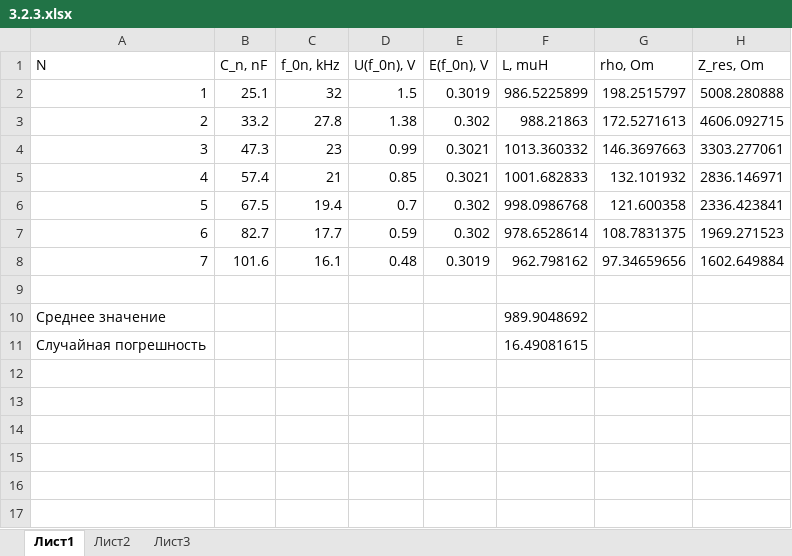
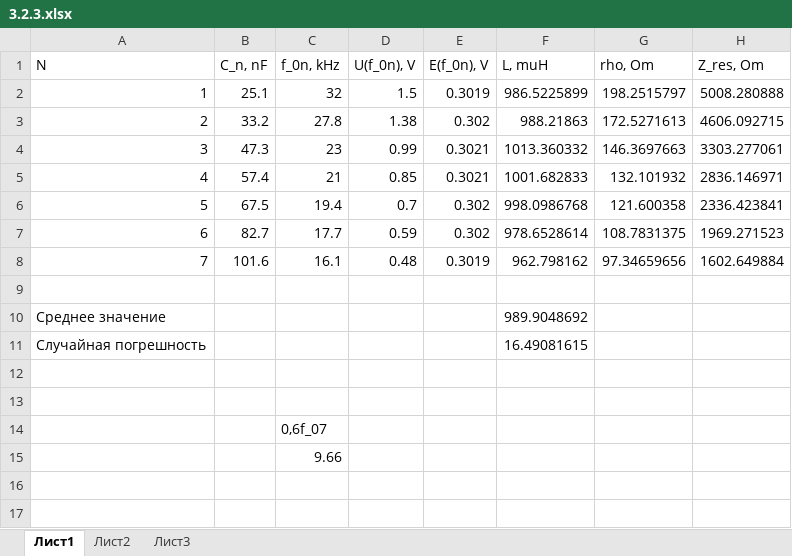
Before and after one commit to andreykirkicha/PhysicsLab_3-semester, an Excel workbook: 3.2.3/3.2.3.xlsx, sheet Лист1, drawn as a sheet; only a part is shown; values as stored, in another font and other column widths than the file's, no borders; the diff names each change by its address in the sheet, - before the commit and + after, or states it on an @@ line.

```diff
--- a/3.2.3/3.2.3.xlsx (sheet Лист1)
+++ b/3.2.3/3.2.3.xlsx (sheet Лист1)
-C14: (empty)
+C14: 0,6f_07
-C15: (empty)
+C15: 9.66
```
Also changed, not shown: 2 other files.
